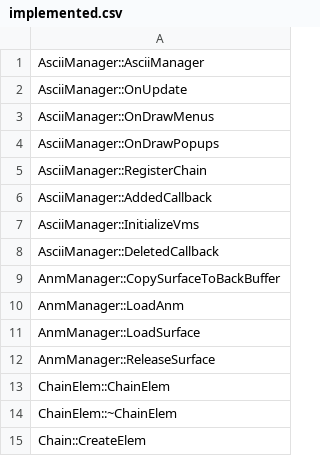
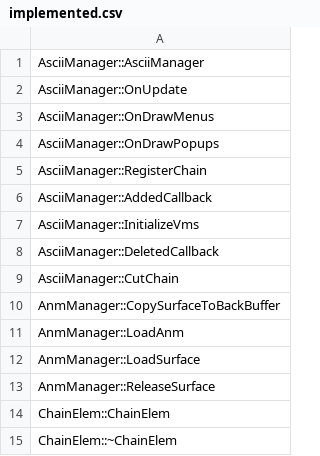
Before and after one commit to happyhavoc/th06, a CSV file: config/implemented.csv, drawn as a sheet; only a part is shown; the shorter side is filled out with more unchanged rows; the diff names each change by its address in the sheet, - before the commit and + after, or states it on an @@ line.

Commit message:
Implement AsciiManager::CutChain

```diff
--- a/config/implemented.csv
+++ b/config/implemented.csv
+row 9: AsciiManager::CutChain
```
Also changed, not shown: 3 other files.
